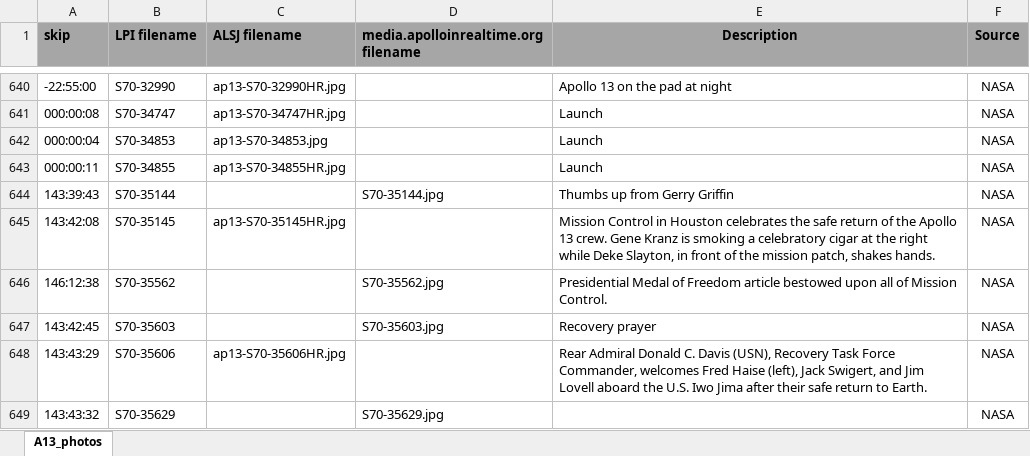
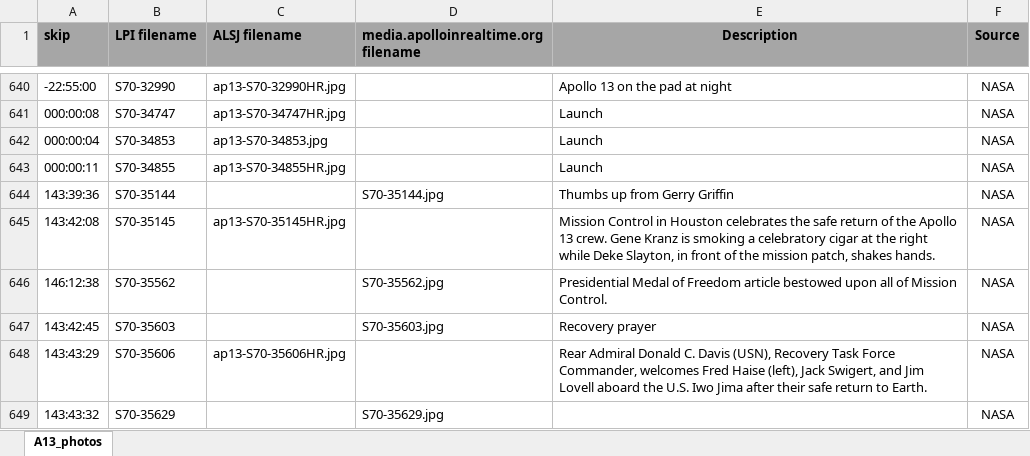
Before and after one commit to bfeist/Apollo_13, an Excel workbook: MISSION_DATA/A13_photos.xlsx, sheet A13_photos, drawn as a sheet; only a part is shown, gaps mark what is left out; values as stored, in another font and other column widths than the file's, no borders; the diff names each change by its address in the sheet, - before the commit and + after, or states it on an @@ line.

```diff
--- a/MISSION_DATA/A13_photos.xlsx (sheet A13_photos)
+++ b/MISSION_DATA/A13_photos.xlsx (sheet A13_photos)
-A644 (skip): 143:39:43
+A644 (skip): 143:39:36
```
Also changed, not shown: 5 other files.
